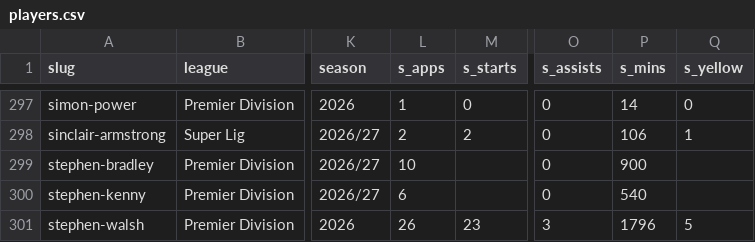
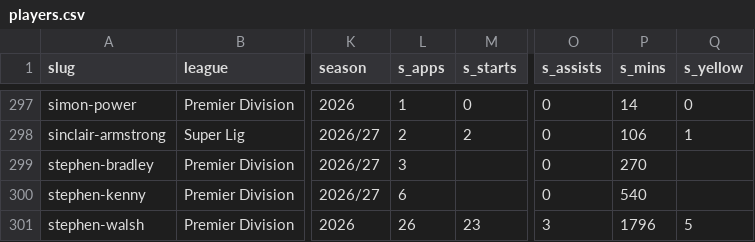
Before and after one commit to JustPatrickG/footballers.ie, a CSV file: data/api/players.csv, drawn as a sheet; only a part is shown, gaps mark what is left out; the diff covers the shown part only; the diff names each change by its address in the sheet, - before the commit and + after, or states it on an @@ line.

```diff
--- a/data/api/players.csv
+++ b/data/api/players.csv
-L299 (s_apps): 10
+L299 (s_apps): 3
-P299 (s_mins): 900
+P299 (s_mins): 270
```
Also changed, not shown: 60 edited cells elsewhere in this file, 4 other files.
